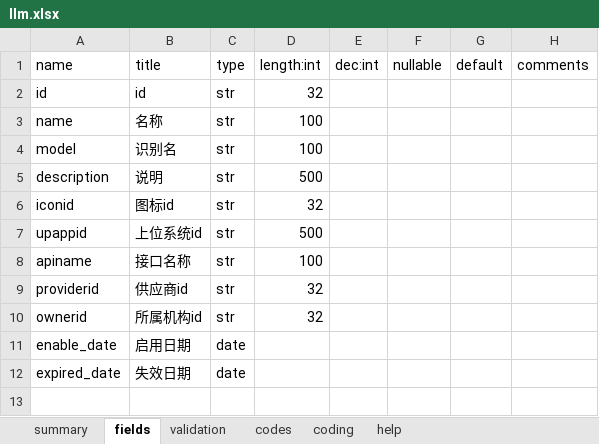
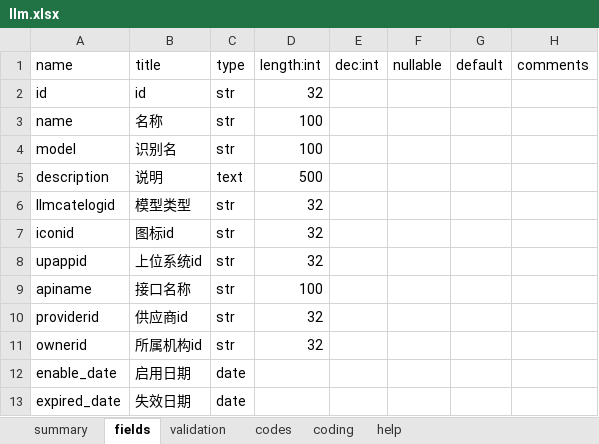
Before and after one commit to yumoqing/llmage, an Excel workbook: models/llm.xlsx, sheet fields, drawn as a sheet; values as stored, in another font and other column widths than the file's, no borders; addresses are those after the commit; the diff names each change by its address in the sheet, - before the commit and + after, or states it on an @@ line.

```diff
--- a/models/llm.xlsx (sheet fields)
+++ b/models/llm.xlsx (sheet fields)
-C5: str
+C5: text
+row 6: llmcatelogid | 模型类型 | str | 32
-D8: 500
+D8: 32
```
Also changed, not shown: sheet codes.
